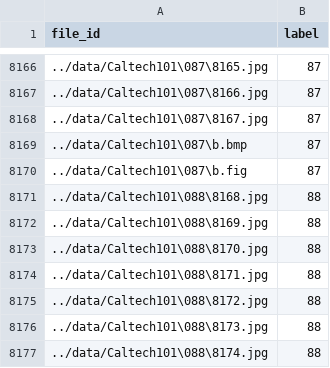
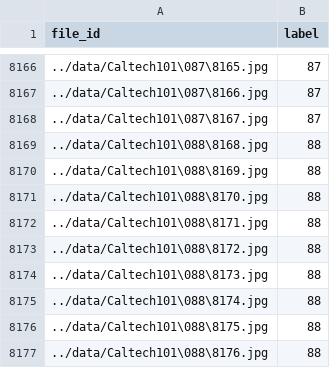
Before and after one commit to luanshiyinyang/Caltech101, a CSV file: data/desc.csv, drawn as a sheet; only a part is shown, gaps mark what is left out; the shorter side is filled out with more unchanged rows.

Commit message:
add data shell script

```diff
--- a/data/desc.csv
+++ b/data/desc.csv
@@ -8168,4 +8168,2 @@ file_id,label
 ../data/Caltech101\087\8167.jpg,87
-../data/Caltech101\087\b.bmp,87
-../data/Caltech101\087\b.fig,87
 ../data/Caltech101\088\8168.jpg,88
```
Also changed, not shown: 2 other files.
